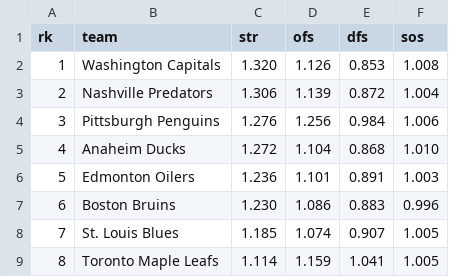
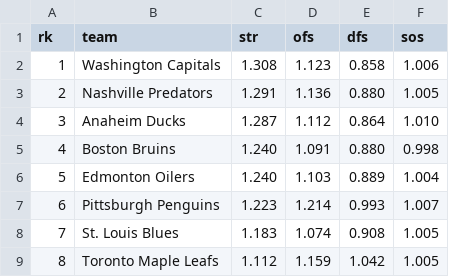
Before and after one commit to octonion/hockey, a CSV file: href/sos/current_ranking.csv, drawn as a sheet; only a part is shown; the diff covers the shown part only.

```diff
--- a/href/sos/current_ranking.csv
+++ b/href/sos/current_ranking.csv
@@ -1,9 +1,9 @@
 rk,team,str,ofs,dfs,sos
-1,Washington Capitals,1.320,1.126,0.853,1.008
-2,Nashville Predators,1.306,1.139,0.872,1.004
-3,Pittsburgh Penguins,1.276,1.256,0.984,1.006
-4,Anaheim Ducks,1.272,1.104,0.868,1.010
-5,Edmonton Oilers,1.236,1.101,0.891,1.003
-6,Boston Bruins,1.230,1.086,0.883,0.996
-7,St. Louis Blues,1.185,1.074,0.907,1.005
-8,Toronto Maple Leafs,1.114,1.159,1.041,1.005
+1,Washington Capitals,1.308,1.123,0.858,1.006
+2,Nashville Predators,1.291,1.136,0.880,1.005
+3,Anaheim Ducks,1.287,1.112,0.864,1.010
+4,Boston Bruins,1.240,1.091,0.880,0.998
+5,Edmonton Oilers,1.240,1.103,0.889,1.004
+6,Pittsburgh Penguins,1.223,1.214,0.993,1.007
+7,St. Louis Blues,1.183,1.074,0.908,1.005
+8,Toronto Maple Leafs,1.112,1.159,1.042,1.005
```
Also changed, not shown: 73 edited cells elsewhere in this file, href/csv/playoffs_2017.csv, 5 other files.
